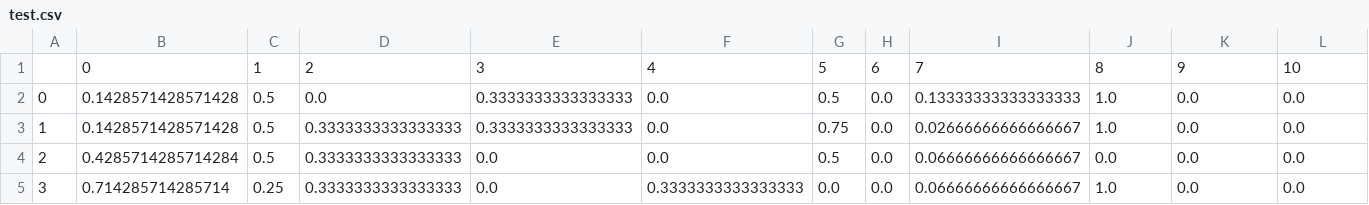
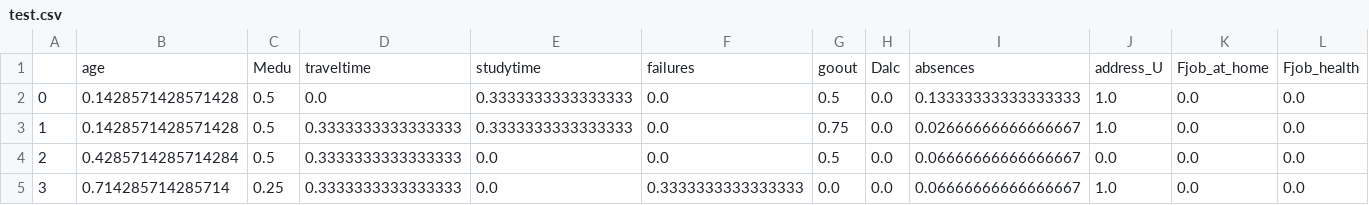
Before and after one commit to bengruher/Student-Performance, a CSV file: data/processed/test.csv, drawn as a sheet; only a part is shown; removed rows and columns are numbered as before the commit, all else as after; rows hold the shown columns only; the diff names each change by its address in the sheet, - before the commit and + after, or states it on an @@ line.

```diff
--- a/data/processed/test.csv
+++ b/data/processed/test.csv
-row 1:  | 0 | 1 | 2 | 3 | 4 | 5 | 6 | 7 | 8 | 9 | 10
+row 1:  | age | Medu | traveltime | studytime | failures | goout | Dalc | absences | address_U | Fjob_at_home | Fjob_health
```
Also changed, not shown: data/processed/train.csv, 2 other files.
